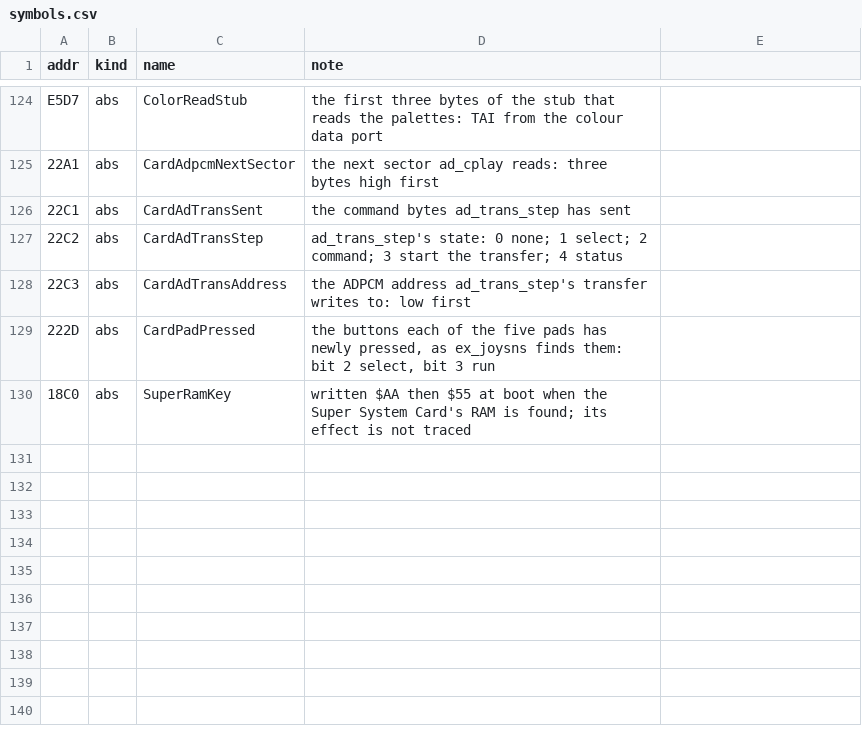
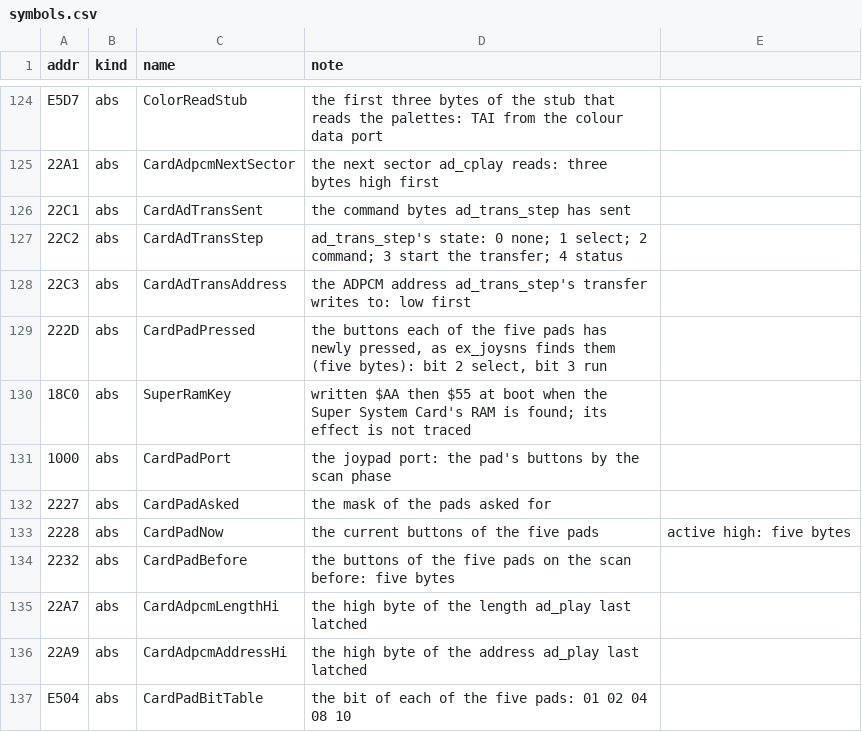
Before and after one commit to jeff-strutb/rondoofblood, a CSV file: syscard/config/symbols.csv, drawn as a sheet; only a part is shown, gaps mark what is left out.

```diff
--- a/syscard/config/symbols.csv
+++ b/syscard/config/symbols.csv
@@ -128,3 +128,10 @@ E5D7,abs,ColorReadStub,the first three bytes of the stub that reads the palettes
 22C3,abs,CardAdTransAddress,the ADPCM address ad_trans_step's transfer writes to: low first
-222D,abs,CardPadPressed,"the buttons each of the five pads has newly pressed, as ex_joysns finds them: bit 2 select, bit 3 run"
+222D,abs,CardPadPressed,"the buttons each of the five pads has newly pressed, as ex_joysns finds them (five bytes): bit 2 select, bit 3 run"
 18C0,abs,SuperRamKey,"written $AA then $55 at boot when the Super System Card's RAM is found; its effect is not traced"
+1000,abs,CardPadPort,the joypad port: the pad's buttons by the scan phase
+2227,abs,CardPadAsked,the mask of the pads asked for
+2228,abs,CardPadNow,the current buttons of the five pads, active high: five bytes
+2232,abs,CardPadBefore,the buttons of the five pads on the scan before: five bytes
+22A7,abs,CardAdpcmLengthHi,the high byte of the length ad_play last latched
+22A9,abs,CardAdpcmAddressHi,the high byte of the address ad_play last latched
+E504,abs,CardPadBitTable,the bit of each of the five pads: 01 02 04 08 10
```
Also changed, not shown: syscard/config/records.csv, 3 other files.
